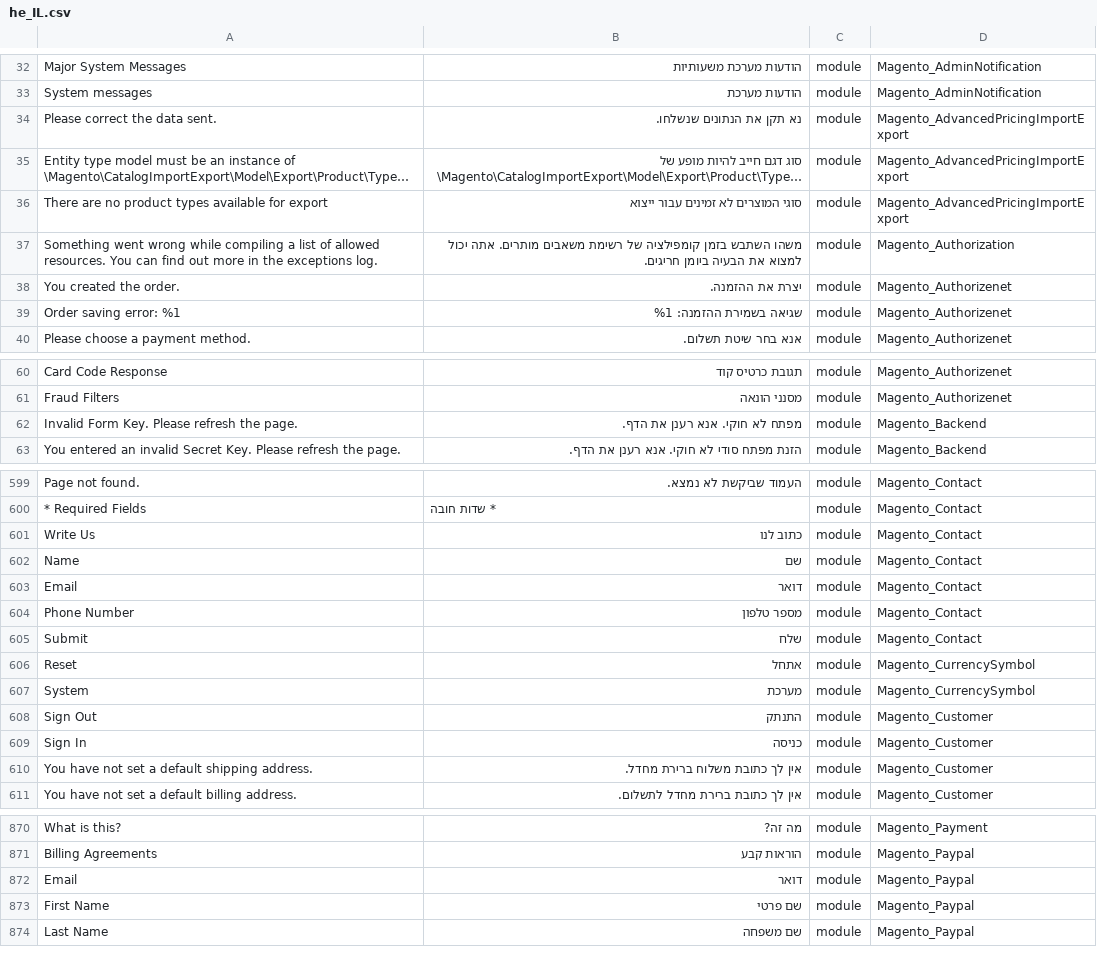
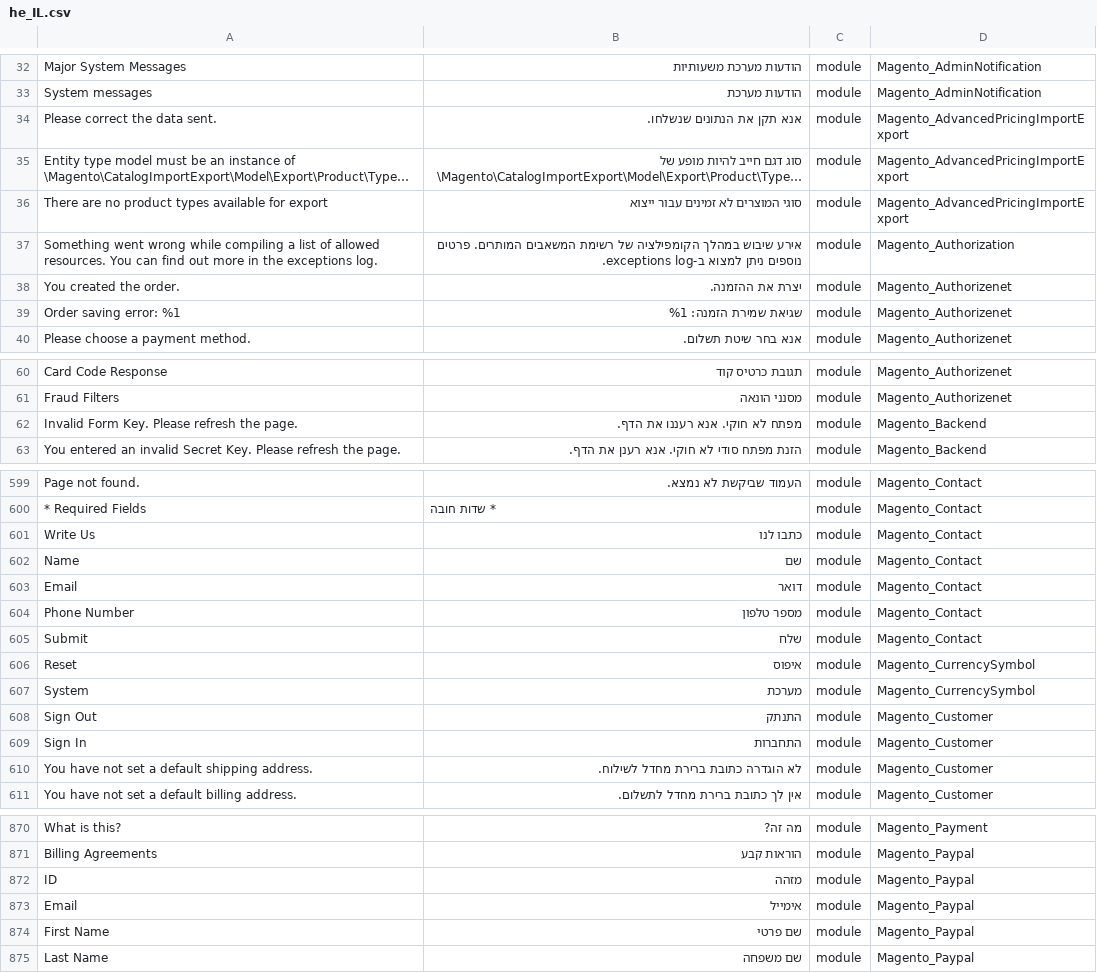
Before and after one commit to elijahb/language_he_il, a CSV file: he_IL.csv, drawn as a sheet; only a part is shown, gaps mark what is left out; long unchanged cells end in …; addresses are those after the commit; the diff covers the shown part only; the diff names each change by its address in the sheet, - before the commit and + after, or states it on an @@ line.

```diff
--- a/he_IL.csv
+++ b/he_IL.csv
-B34: נא תקן את הנתונים שנשלחו.
+B34: אנא תקן את הנתונים שנשלחו.
-B37: משהו השתבש בזמן קומפילציה של רשימת משאבים מותרים. אתה יכול למצוא את הבעיה ביומן חריגים.
+B37: אירע שיבוש במהלך הקומפילציה של רשימת המשאבים המותרים. פרטים נוספים ניתן למצוא ב-exceptions log.
-B39: שגיאה בשמירת ההזמנה: %1
+B39: שגיאת שמירת הזמנה: %1
-B62: מפתח לא חוקי. אנא רענן את הדף.
+B62: מפתח לא חוקי. אנא רעננו את הדף.
-B601: כתוב לנו
+B601: כתבו לנו
-B606: אתחל
+B606: איפוס
-B609: כניסה
+B609: התחברות
-B610: אין לך כתובת משלוח ברירת מחדל.
+B610: לא הוגדרה כתובת ברירת מחדל לשילוח.
+row 872: ID | מזהה | module | Magento_Paypal
-B873: דואר
+B873: אימייל
```
Also changed, not shown: 10 edited cells elsewhere in this file, 1 other file.
